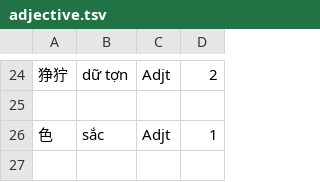
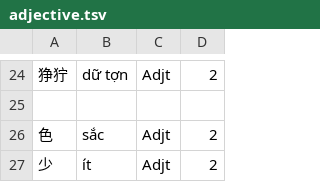
Before and after one commit to n-pn/chivi, a TSV file: var/cvmtl/inits/adjective/adjective.tsv, drawn as a sheet; only a part is shown, gaps mark what is left out.

```diff
--- a/var/cvmtl/inits/adjective/adjective.tsv
+++ b/var/cvmtl/inits/adjective/adjective.tsv
@@ -25,2 +25,3 @@
 
-色	sắc	Adjt	1
+色	sắc	Adjt	2
+少	ít	Adjt	2
```
Also changed, not shown: var/cvmtl/inits/morpheme/affixes.tsv, var/cvmtl/inits/verbal/unique-verbs.tsv, 3 other files.
